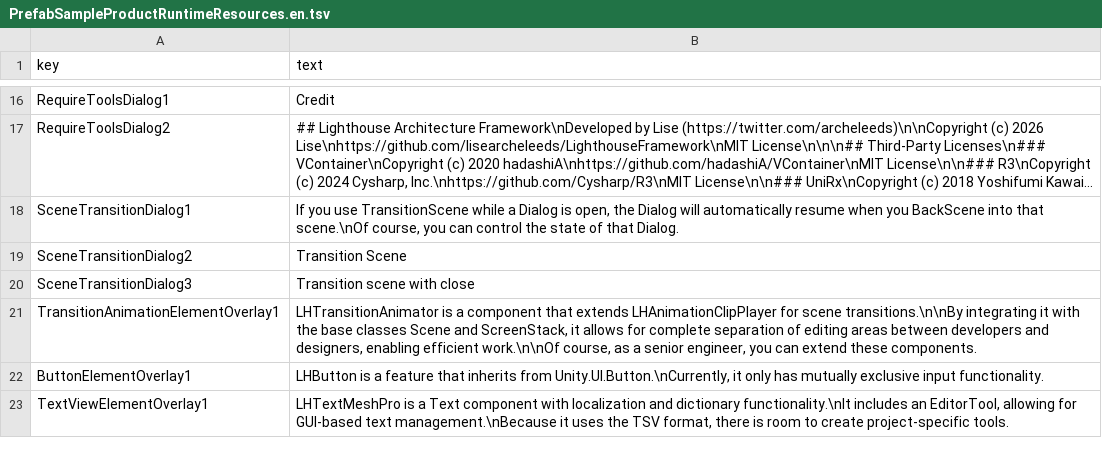
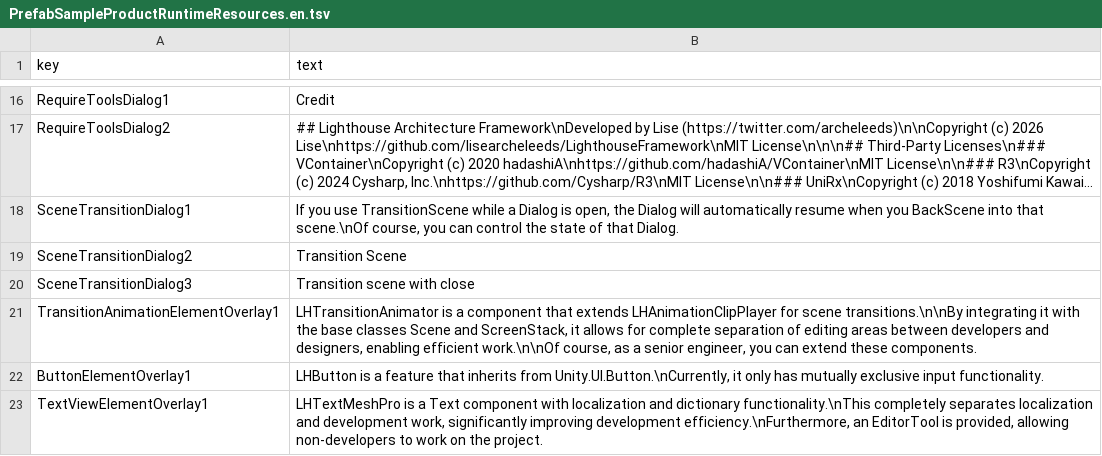
Before and after one commit to lisearcheleeds/LighthouseSample, a TSV file: Client/Assets/StreamingAssets/TextTables/PrefabSampleProductRuntimeResources.en.tsv, drawn as a sheet; only a part is shown, gaps mark what is left out; long unchanged cells end in ….

```diff
--- a/Client/Assets/StreamingAssets/TextTables/PrefabSampleProductRuntimeResources.en.tsv
+++ b/Client/Assets/StreamingAssets/TextTables/PrefabSampleProductRuntimeResources.en.tsv
@@ -22,2 +22,2 @@ TransitionAnimationElementOverlay1	LHTransitionAnimator is a component that exte
 ButtonElementOverlay1	LHButton is a feature that inherits from Unity.UI.Button.\nCurrently, it only has mutually exclusive input functionality.
-TextViewElementOverlay1	LHTextMeshPro is a Text component with localization and dictionary functionality.\nIt includes an EditorTool, allowing for GUI-based text management.\nBecause it uses the TSV format, there is room to create project-specific tools.
+TextViewElementOverlay1	LHTextMeshPro is a Text component with localization and dictionary functionality.\nThis completely separates localization and development work, significantly improving development efficiency.\nFurthermore, an EditorTool is provided, allowing non-developers to work on the project.
```
Also changed, not shown: Client/Assets/StreamingAssets/TextTables/PrefabSampleProductRuntimeResources.ja.tsv, Client/Assets/StreamingAssets/TextTables/SceneHome.en.tsv, 12 other files.
